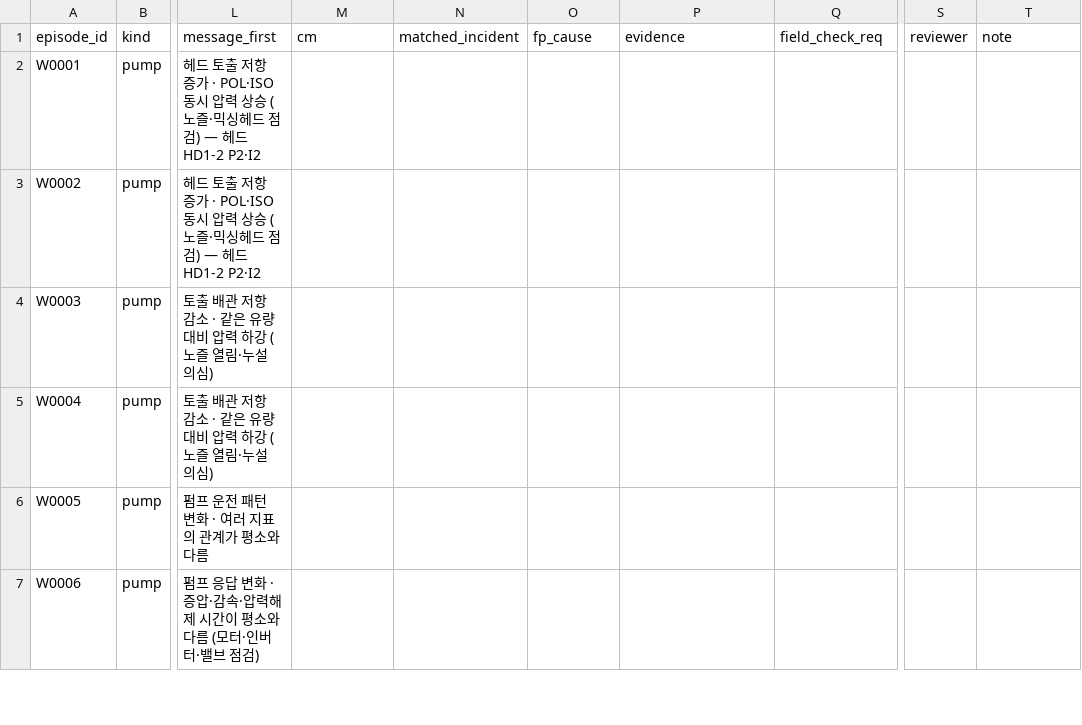
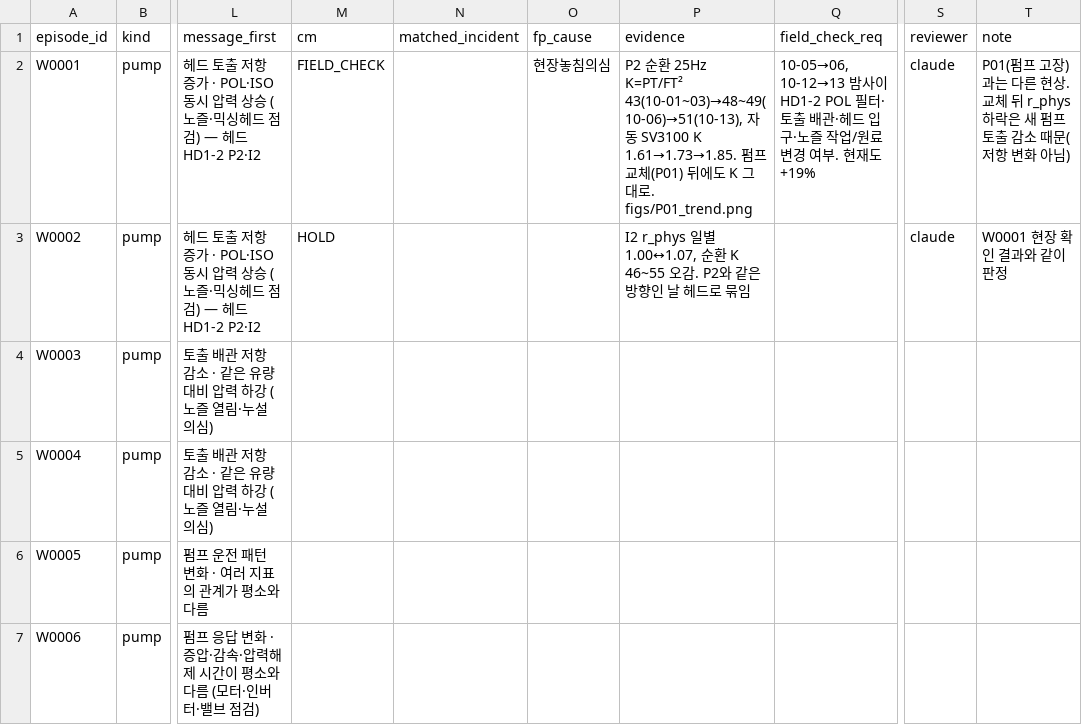
Before and after one commit to JeonJae02/KTA_Train, a CSV file: model_review_1103/pump_check/labels_episodes.csv, drawn as a sheet; only a part is shown, gaps mark what is left out; the diff names each change by its address in the sheet, - before the commit and + after, or states it on an @@ line.

```diff
--- a/model_review_1103/pump_check/labels_episodes.csv
+++ b/model_review_1103/pump_check/labels_episodes.csv
-M2 (cm): (empty)
+M2 (cm): FIELD_CHECK
-O2 (fp_cause): (empty)
+O2 (fp_cause): 현장놓침의심
-P2 (evidence): (empty)
+P2 (evidence): P2 순환 25Hz K=PT/FT² 43(10-01~03)→48~49(10-06)→51(10-13), 자동 SV3100 K 1.61→1.73→1.85. 펌프 교체(P01) 뒤에도 K 그대로. figs/P01_trend.png
-Q2 (field_check_req): (empty)
+Q2 (field_check_req): 10-05→06, 10-12→13 밤사이 HD1-2 POL 필터·토출 배관·헤드 입구·노즐 작업/원료 변경 여부. 현재도 +19%
-S2:S3 (reviewer): (empty)
+S2:S3 (reviewer): claude
-T2 (note): (empty)
+T2 (note): P01(펌프 고장)과는 다른 현상. 교체 뒤 r_phys 하락은 새 펌프 토출 감소 때문(저항 변화 아님)
-M3 (cm): (empty)
+M3 (cm): HOLD
-P3 (evidence): (empty)
+P3 (evidence): I2 r_phys 일별 1.00↔1.07, 순환 K 46~55 오감. P2와 같은 방향인 날 헤드로 묶임
-T3 (note): (empty)
+T3 (note): W0001 현장 확인 결과와 같이 판정
```
Also changed, not shown: model_review_1103/pump_check/labels_incidents.csv, model_review_1103/warning/actions/action_map.csv, 7 other files.
